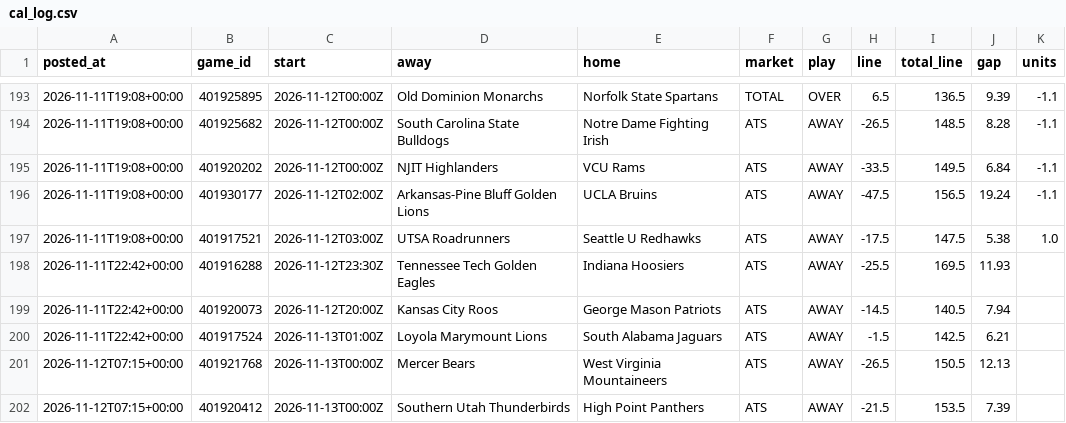
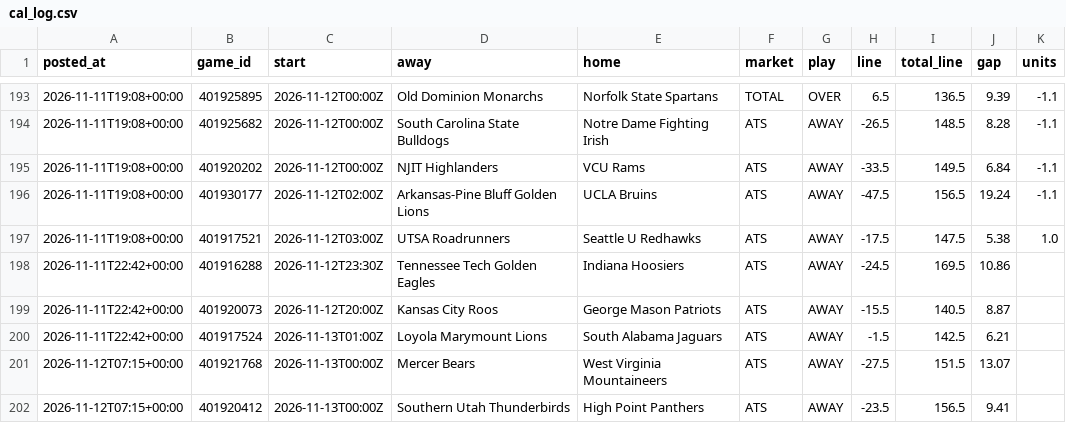
Before and after one commit to patjennings96-ctrl/ncaab-edge-board, a CSV file: data/history/cal_log.csv, drawn as a sheet; only a part is shown, gaps mark what is left out.

```diff
--- a/data/history/cal_log.csv
+++ b/data/history/cal_log.csv
@@ -197,6 +197,6 @@ posted_at,game_id,start,away,home,market,play,line,total_line,gap,units
 2026-11-11T19:08+00:00,401917521,2026-11-12T03:00Z,UTSA Roadrunners,Seattle U Redhawks,ATS,AWAY,-17.5,147.5,5.38,1.0
-2026-11-11T22:42+00:00,401916288,2026-11-12T23:30Z,Tennessee Tech Golden Eagles,Indiana Hoosiers,ATS,AWAY,-25.5,169.5,11.93,
-2026-11-11T22:42+00:00,401920073,2026-11-12T20:00Z,Kansas City Roos,George Mason Patriots,ATS,AWAY,-14.5,140.5,7.94,
+2026-11-11T22:42+00:00,401916288,2026-11-12T23:30Z,Tennessee Tech Golden Eagles,Indiana Hoosiers,ATS,AWAY,-24.5,169.5,10.86,
+2026-11-11T22:42+00:00,401920073,2026-11-12T20:00Z,Kansas City Roos,George Mason Patriots,ATS,AWAY,-15.5,140.5,8.87,
 2026-11-11T22:42+00:00,401917524,2026-11-13T01:00Z,Loyola Marymount Lions,South Alabama Jaguars,ATS,AWAY,-1.5,142.5,6.21,
-2026-11-12T07:15+00:00,401921768,2026-11-13T00:00Z,Mercer Bears,West Virginia Mountaineers,ATS,AWAY,-26.5,150.5,12.13,
-2026-11-12T07:15+00:00,401920412,2026-11-13T00:00Z,Southern Utah Thunderbirds,High Point Panthers,ATS,AWAY,-21.5,153.5,7.39,
+2026-11-12T07:15+00:00,401921768,2026-11-13T00:00Z,Mercer Bears,West Virginia Mountaineers,ATS,AWAY,-27.5,151.5,13.07,
+2026-11-12T07:15+00:00,401920412,2026-11-13T00:00Z,Southern Utah Thunderbirds,High Point Panthers,ATS,AWAY,-23.5,156.5,9.41,
```
Also changed, not shown: data/external/kenpom/teams.csv, data/history/card_log.csv, 7 other files.
